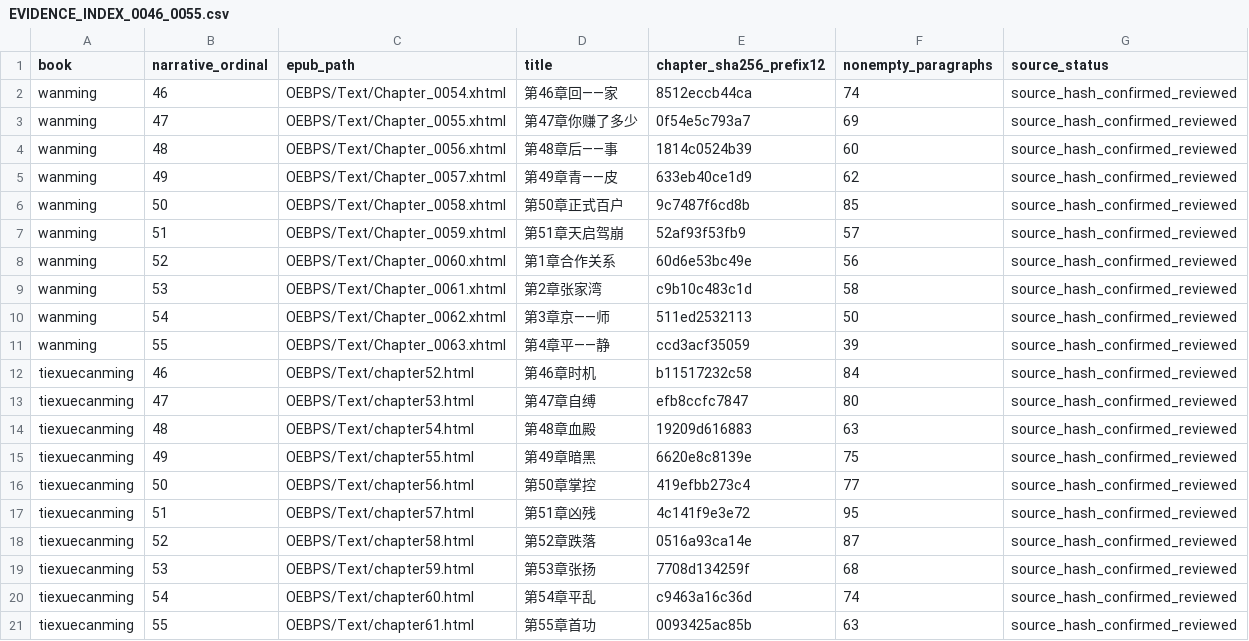
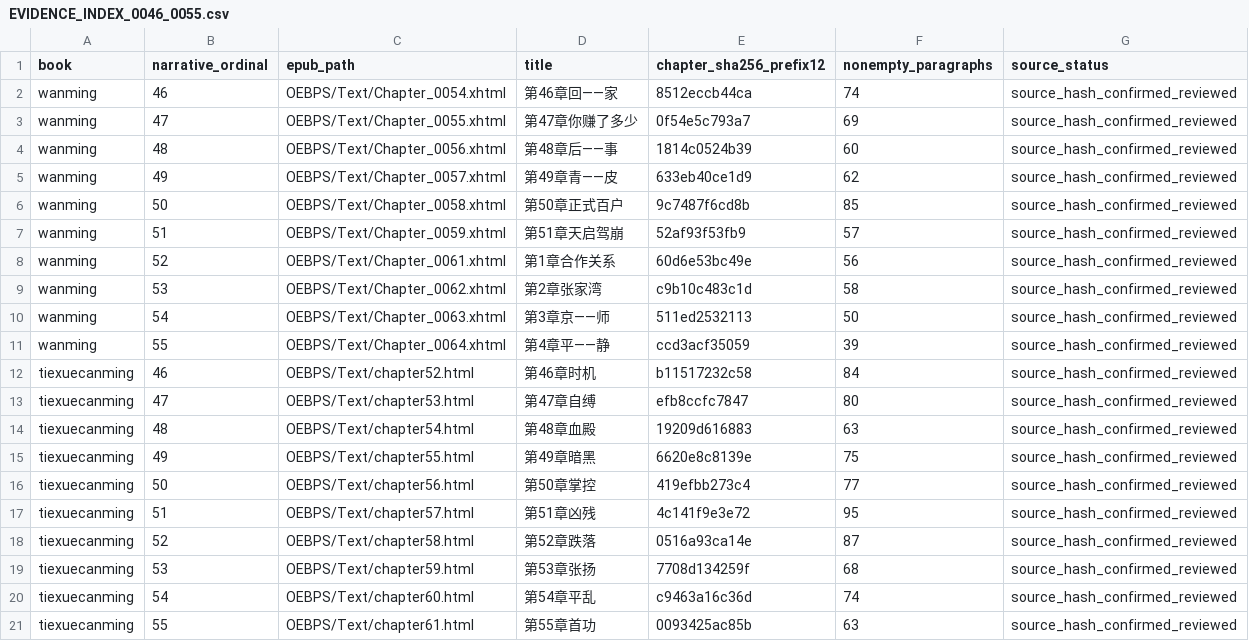
Before and after one commit to xiaolongnv6866-gif/V12, a CSV file: research/stage0/EVIDENCE_INDEX_0046_0055.csv, drawn as a sheet.

Commit message:
V12 v0.1.2: finish chapters 46-60 in both EPUBs, correct Wanming volume II source paths, advance to 120/1103

```diff
--- a/research/stage0/EVIDENCE_INDEX_0046_0055.csv
+++ b/research/stage0/EVIDENCE_INDEX_0046_0055.csv
@@ -7,6 +7,6 @@ book,narrative_ordinal,epub_path,title,chapter_sha256_prefix12,nonempty_paragrap
 "wanming",51,"OEBPS/Text/Chapter_0059.xhtml","第51章天启驾崩","52af93f53fb9",57,"source_hash_confirmed_reviewed"
-"wanming",52,"OEBPS/Text/Chapter_0060.xhtml","第1章合作关系","60d6e53bc49e",56,"source_hash_confirmed_reviewed"
-"wanming",53,"OEBPS/Text/Chapter_0061.xhtml","第2章张家湾","c9b10c483c1d",58,"source_hash_confirmed_reviewed"
-"wanming",54,"OEBPS/Text/Chapter_0062.xhtml","第3章京——师","511ed2532113",50,"source_hash_confirmed_reviewed"
-"wanming",55,"OEBPS/Text/Chapter_0063.xhtml","第4章平——静","ccd3acf35059",39,"source_hash_confirmed_reviewed"
+"wanming",52,"OEBPS/Text/Chapter_0061.xhtml","第1章合作关系","60d6e53bc49e",56,"source_hash_confirmed_reviewed"
+"wanming",53,"OEBPS/Text/Chapter_0062.xhtml","第2章张家湾","c9b10c483c1d",58,"source_hash_confirmed_reviewed"
+"wanming",54,"OEBPS/Text/Chapter_0063.xhtml","第3章京——师","511ed2532113",50,"source_hash_confirmed_reviewed"
+"wanming",55,"OEBPS/Text/Chapter_0064.xhtml","第4章平——静","ccd3acf35059",39,"source_hash_confirmed_reviewed"
 "tiexuecanming",46,"OEBPS/Text/chapter52.html","第46章时机","b11517232c58",84,"source_hash_confirmed_reviewed"
```
Also changed, not shown: 13 other files.
